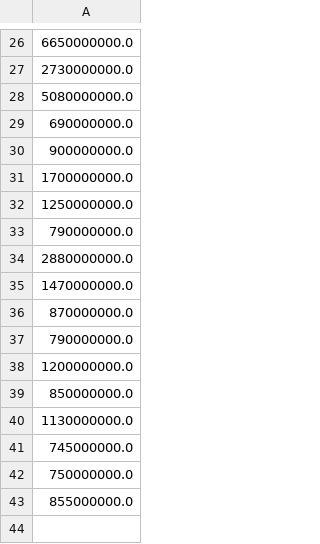
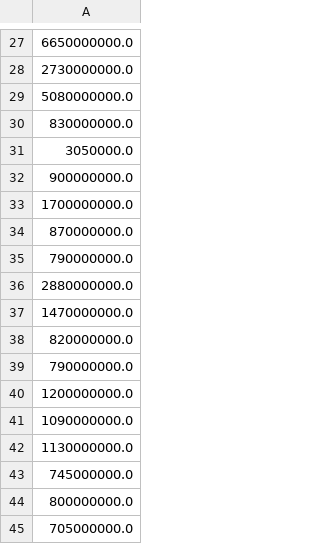
Before and after one commit to pouniq/CarPred, a CSV file: PreProcessing/y_train.csv, drawn as a sheet; only a part is shown, gaps mark what is left out; removed rows and columns are numbered as before the commit, all else as after; the diff covers the shown part only; the diff names each change by its address in the sheet, - before the commit and + after, or states it on an @@ line.

```diff
--- a/PreProcessing/y_train.csv
+++ b/PreProcessing/y_train.csv
-A30: 690000000.0
+A30: 830000000.0
+row 31: 3050000.0
-row 32: 1250000000.0
+row 26: 1250000000.0
+row 34: 870000000.0
-A38: 870000000.0
+A38: 820000000.0
-A41: 850000000.0
+A41: 1090000000.0
-A44: 750000000.0
+A44: 800000000.0
-row 43: 855000000.0
-row 23: 705000000.0
+row 45: 705000000.0
```
Also changed, not shown: 3 added rows, 2 removed rows, 6 moved rows and 3 edited cells elsewhere in this file, PreProcessing/X_test.csv, PreProcessing/X_train.csv, 2 other files.
